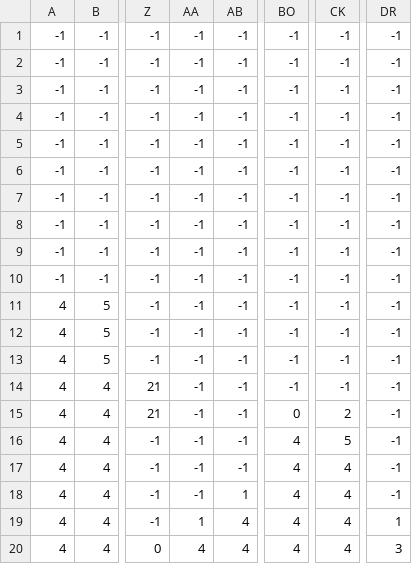
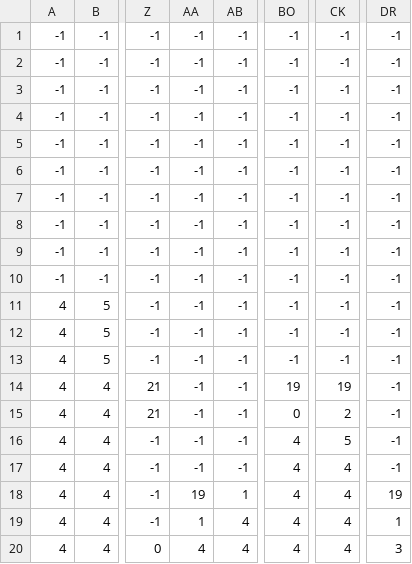
Before and after one commit to Marinagansi/game, a CSV file: level4_data.csv, drawn as a sheet; only a part is shown, gaps mark what is left out; the diff names each change by its address in the sheet, - before the commit and + after, or states it on an @@ line.

```diff
--- a/level4_data.csv
+++ b/level4_data.csv
-BO14: -1
+BO14: 19
-CK14: -1
+CK14: 19
-AA18: -1
+AA18: 19
-DR18: -1
+DR18: 19
```
Also changed, not shown: level1_data.csv, level2_data.csv, 4 other files.
